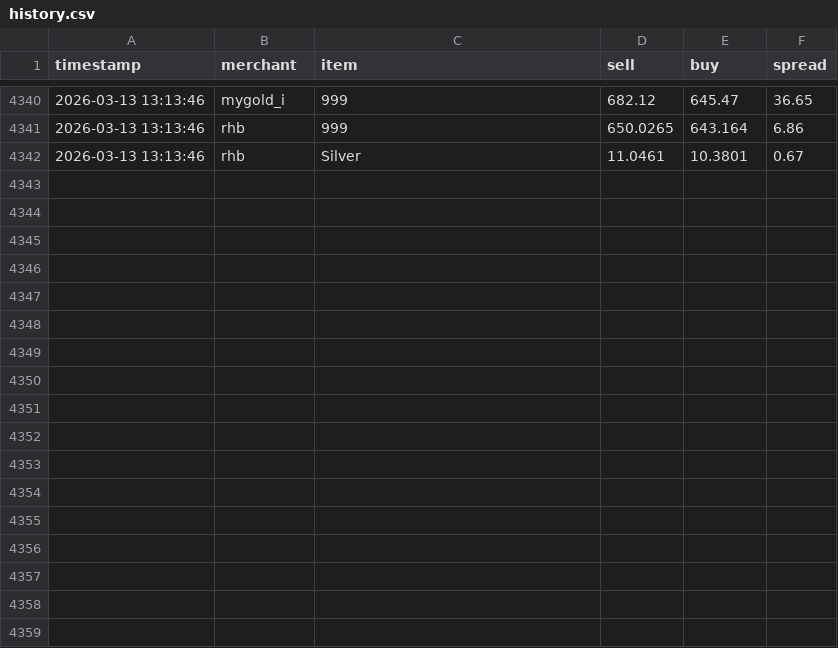
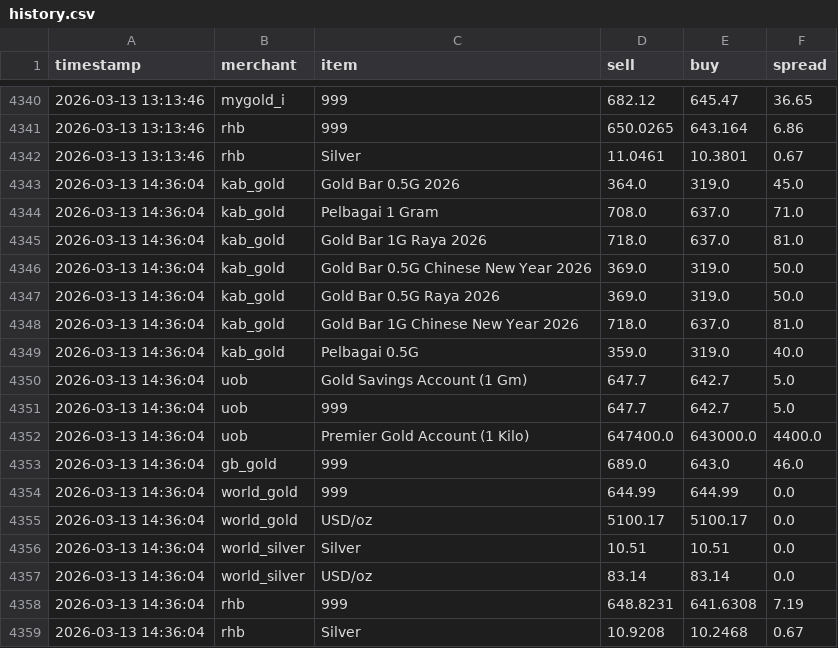
Before and after one commit to HKindaichi/pg-gold-price-api, a CSV file: output/history.csv, drawn as a sheet; only a part is shown, gaps mark what is left out; the diff names each change by its address in the sheet, - before the commit and + after, or states it on an @@ line.

```diff
--- a/output/history.csv
+++ b/output/history.csv
+row 4343: 2026-03-13 14:36:04 | kab_gold | Gold Bar 0.5G 2026 | 364.0 | 319.0 | 45.0
+row 4344: 2026-03-13 14:36:04 | kab_gold | Pelbagai 1 Gram | 708.0 | 637.0 | 71.0
+row 4345: 2026-03-13 14:36:04 | kab_gold | Gold Bar 1G Raya 2026 | 718.0 | 637.0 | 81.0
+row 4346: 2026-03-13 14:36:04 | kab_gold | Gold Bar 0.5G Chinese New Year 2026 | 369.0 | 319.0 | 50.0
+row 4347: 2026-03-13 14:36:04 | kab_gold | Gold Bar 0.5G Raya 2026 | 369.0 | 319.0 | 50.0
+row 4348: 2026-03-13 14:36:04 | kab_gold | Gold Bar 1G Chinese New Year 2026 | 718.0 | 637.0 | 81.0
+row 4349: 2026-03-13 14:36:04 | kab_gold | Pelbagai 0.5G | 359.0 | 319.0 | 40.0
+row 4350: 2026-03-13 14:36:04 | uob | Gold Savings Account (1 Gm) | 647.7 | 642.7 | 5.0
+row 4351: 2026-03-13 14:36:04 | uob | 999 | 647.7 | 642.7 | 5.0
+row 4352: 2026-03-13 14:36:04 | uob | Premier Gold Account (1 Kilo) | 647400.0 | 643000.0 | 4400.0
+row 4353: 2026-03-13 14:36:04 | gb_gold | 999 | 689.0 | 643.0 | 46.0
+row 4354: 2026-03-13 14:36:04 | world_gold | 999 | 644.99 | 644.99 | 0.0
+row 4355: 2026-03-13 14:36:04 | world_gold | USD/oz | 5100.17 | 5100.17 | 0.0
+row 4356: 2026-03-13 14:36:04 | world_silver | Silver | 10.51 | 10.51 | 0.0
+row 4357: 2026-03-13 14:36:04 | world_silver | USD/oz | 83.14 | 83.14 | 0.0
+row 4358: 2026-03-13 14:36:04 | rhb | 999 | 648.8231 | 641.6308 | 7.19
+row 4359: 2026-03-13 14:36:04 | rhb | Silver | 10.9208 | 10.2468 | 0.67
```
Also changed, not shown: 1 other file.
